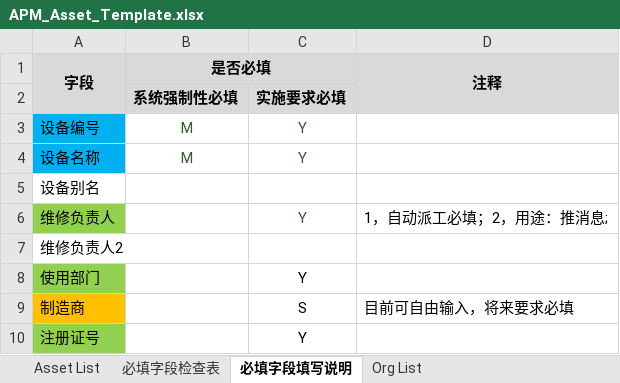
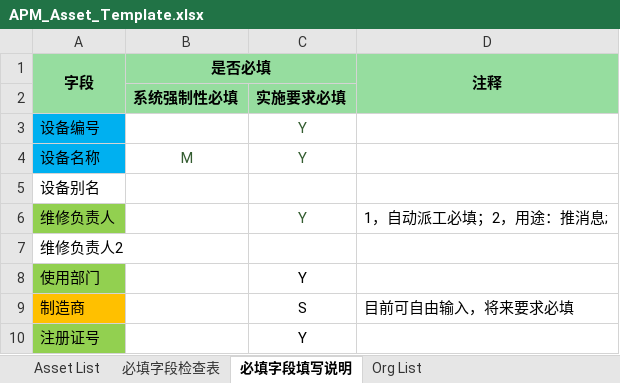
Before and after one commit to masogit/hc-apm-web, an Excel workbook: src/src/main/webapp/portal/asset/assetImport/APM_Asset_Template.xlsx, sheet 必填字段填写说明, drawn as a sheet; only a part is shown; values as stored, in another font and other column widths than the file's, no borders; conditional formats not drawn; the diff names each change by its address in the sheet, - before the commit and + after, or states it on an @@ line.

```diff
--- a/src/src/main/webapp/portal/asset/assetImport/APM_Asset_Template.xlsx (sheet 必填字段填写说明)
+++ b/src/src/main/webapp/portal/asset/assetImport/APM_Asset_Template.xlsx (sheet 必填字段填写说明)
-A1:D2 fill: #D9D9D9
+A1:D2 fill: #96DD9F
-B3 (是否必填): M
+B3 (是否必填): (empty)
```
Also changed, not shown: sheet Asset List, sheet 必填字段检查表, sheet Org List, 1 other file.
